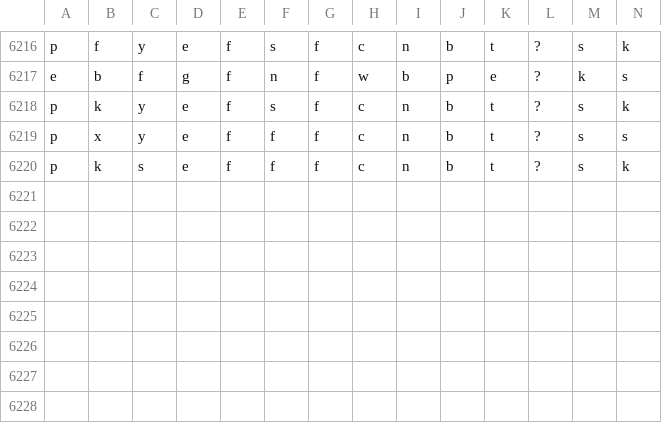
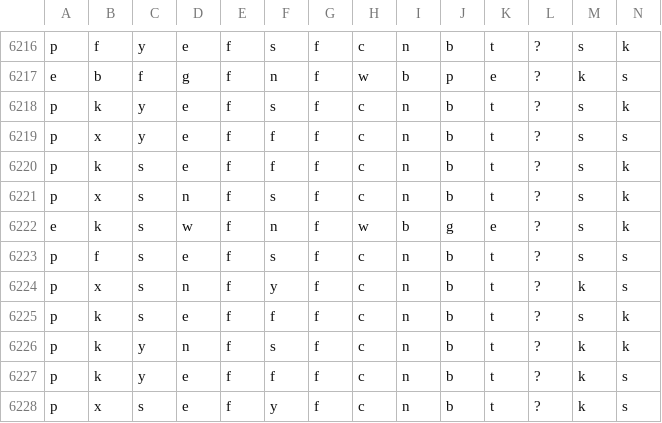
Before and after one commit to 6znj/Edibility-Predictor, a CSV file: mushrooms.csv, drawn as a sheet; only a part is shown, gaps mark what is left out; rows hold the shown columns only; the diff names each change by its address in the sheet, - before the commit and + after, or states it on an @@ line.

Commit message:
More Documentation

```diff
--- a/mushrooms.csv
+++ b/mushrooms.csv
+row 6221: p | x | s | n | f | s | f | c | n | b | t | ? | s | k
+row 6222: e | k | s | w | f | n | f | w | b | g | e | ? | s | k
+row 6223: p | f | s | e | f | s | f | c | n | b | t | ? | s | s
+row 6224: p | x | s | n | f | y | f | c | n | b | t | ? | k | s
+row 6225: p | k | s | e | f | f | f | c | n | b | t | ? | s | k
+row 6226: p | k | y | n | f | s | f | c | n | b | t | ? | k | k
+row 6227: p | k | y | e | f | f | f | c | n | b | t | ? | k | s
+row 6228: p | x | s | e | f | y | f | c | n | b | t | ? | k | s
```
